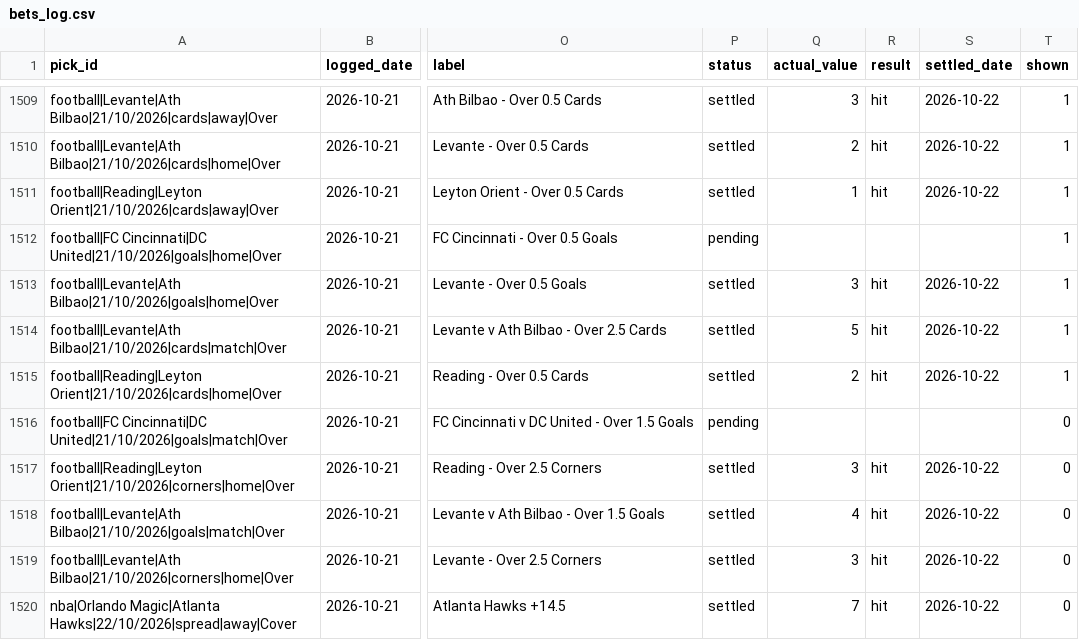
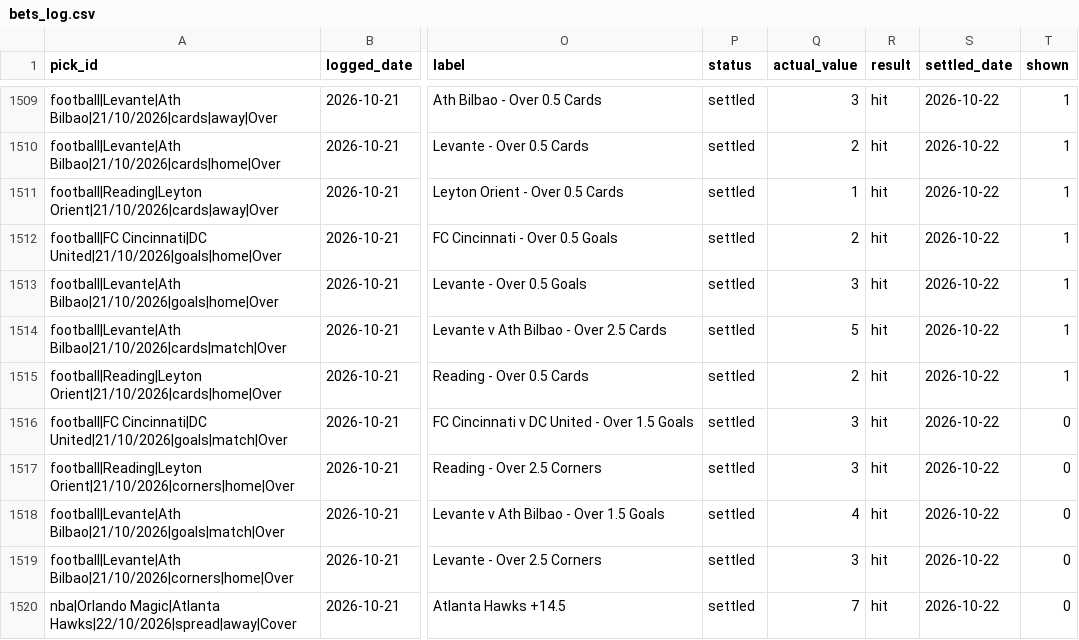
Before and after one commit to georgecharlesworth5-sudo/footystatpack, a CSV file: bets_log.csv, drawn as a sheet; only a part is shown, gaps mark what is left out; the diff names each change by its address in the sheet, - before the commit and + after, or states it on an @@ line.

```diff
--- a/bets_log.csv
+++ b/bets_log.csv
-P1512 (status): pending
+P1512 (status): settled
-Q1512 (actual_value): (empty)
+Q1512 (actual_value): 2
-R1512 (result): (empty)
+R1512 (result): hit
-S1512 (settled_date): (empty)
+S1512 (settled_date): 2026-10-22
-P1516 (status): pending
+P1516 (status): settled
-Q1516 (actual_value): (empty)
+Q1516 (actual_value): 3
-R1516 (result): (empty)
+R1516 (result): hit
-S1516 (settled_date): (empty)
+S1516 (settled_date): 2026-10-22
```
Also changed, not shown: data/MLS.csv, 3 other files.
